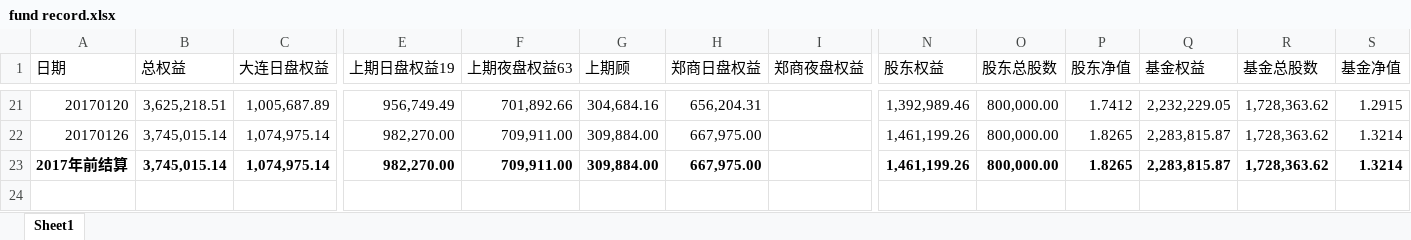
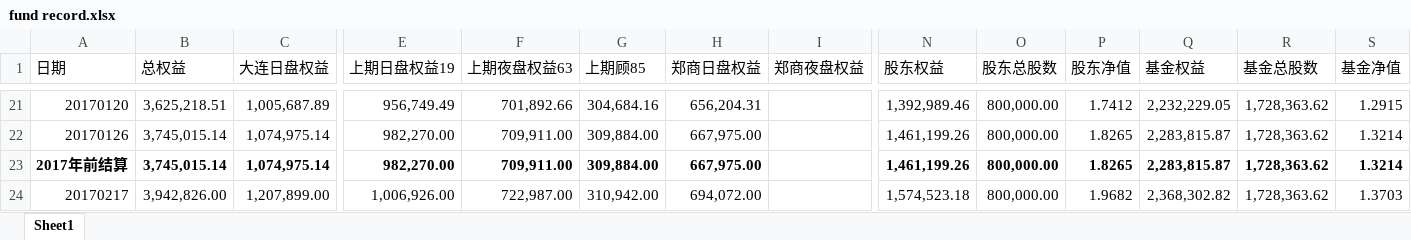
Before and after one commit to 19199883/MyDoc, an Excel workbook: ExplorerFund/NetValue/fund record.xlsx, sheet Sheet1, drawn as a sheet; only a part is shown, gaps mark what is left out; values as stored, in another font and other column widths than the file's, no borders; rows hold the shown columns only; the diff names each change by its address in the sheet, - before the commit and + after, or states it on an @@ line.

```diff
--- a/ExplorerFund/NetValue/fund record.xlsx (sheet Sheet1)
+++ b/ExplorerFund/NetValue/fund record.xlsx (sheet Sheet1)
-G1: 上期顾
+G1: 上期顾85
+row 24: 20170217 | 3,942,826.00 | 1,207,899.00 | 1,006,926.00 | 722,987.00 | 310,942.00 | 694,072.00 |  | 1,574,523.18 | 800,000.00 | 1.9682 | 2,368,302.82 | 1,728,363.62 | 1.3703
```
Also changed, not shown: 2 other files.
